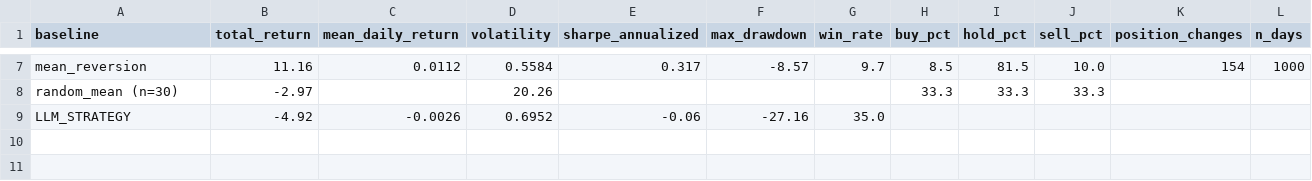
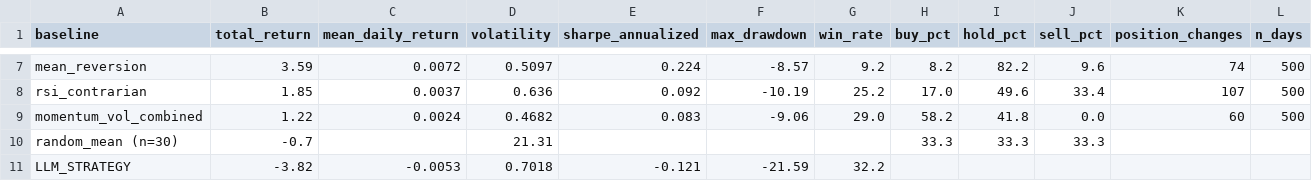
Before and after one commit to tns-research/llm-finance-framework, a CSV file: example_results/analysis/dummy_model_memory_feeling_baseline_comparison.csv, drawn as a sheet; only a part is shown, gaps mark what is left out; addresses are those after the commit; the diff covers the shown part only; the diff names each change by its address in the sheet, - before the commit and + after, or states it on an @@ line.

Commit message:
feat: enhance reporting with technical indicators timeline and methodology sections
- Add comprehensive methodology section explaining technical indicators (RSI, MACD, Stochastic, Bollinger Bands) and dual-criteria HOLD evaluation
- Create new technical indicators timeline visualization showing indicator evolution with trading decision overlays
- Add technical indicator performance correlation tables in decision analysis
- Enhance executive summary with technical analysis integration highlights
- Update example results with enhanced reports and new technical timeline chart
- Update README to showcase the new Technical Indicators Timeline visualization
- Improve HOLD evaluation from simplistic next-day returns to sophisticated dual-criteria approach (quiet market success + risk avoidance)

```diff
--- a/example_results/analysis/dummy_model_memory_feeling_baseline_comparison.csv
+++ b/example_results/analysis/dummy_model_memory_feeling_baseline_comparison.csv
-B7 (total_return): 11.16
+B7 (total_return): 3.59
-C7 (mean_daily_return): 0.0112
+C7 (mean_daily_return): 0.0072
-D7 (volatility): 0.5584
+D7 (volatility): 0.5097
-E7 (sharpe_annualized): 0.317
+E7 (sharpe_annualized): 0.224
-G7 (win_rate): 9.7
+G7 (win_rate): 9.2
-H7 (buy_pct): 8.5
+H7 (buy_pct): 8.2
-I7 (hold_pct): 81.5
+I7 (hold_pct): 82.2
-J7 (sell_pct): 10.0
+J7 (sell_pct): 9.6
-K7 (position_changes): 154
+K7 (position_changes): 74
-L7 (n_days): 1000
+L7 (n_days): 500
+row 8: rsi_contrarian | 1.85 | 0.0037 | 0.636 | 0.092 | -10.19 | 25.2 | 17.0 | 49.6 | 33.4 | 107 | 500
+row 9: momentum_vol_combined | 1.22 | 0.0024 | 0.4682 | 0.083 | -9.06 | 29.0 | 58.2 | 41.8 | 0.0 | 60 | 500
-B10 (total_return): -2.97
+B10 (total_return): -0.7
-D10 (volatility): 20.26
+D10 (volatility): 21.31
-B11 (total_return): -4.92
+B11 (total_return): -3.82
-C11 (mean_daily_return): -0.0026
+C11 (mean_daily_return): -0.0053
-D11 (volatility): 0.6952
+D11 (volatility): 0.7018
-E11 (sharpe_annualized): -0.06
+E11 (sharpe_annualized): -0.121
-F11 (max_drawdown): -27.16
+F11 (max_drawdown): -21.59
-G11 (win_rate): 35.0
+G11 (win_rate): 32.2
```
Also changed, not shown: 1 added row, 1 removed row and 36 edited cells elsewhere in this file, 20 other files.
